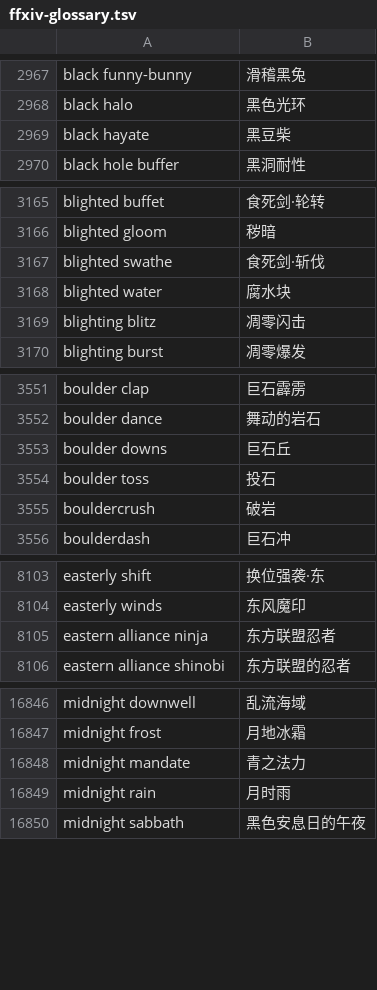
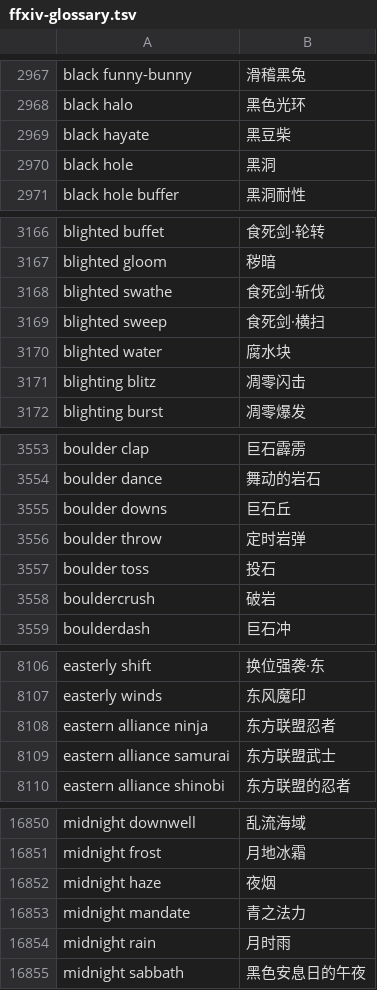
Before and after one commit to DCritHitFireIV/FireGaze, a TSV file: ffxiv-glossary.tsv, drawn as a sheet; only a part is shown, gaps mark what is left out; the diff covers the shown part only.

```diff
--- a/ffxiv-glossary.tsv
+++ b/ffxiv-glossary.tsv
@@ -2969,2 +2969,3 @@ black halo	黑色光环
 black hayate	黑豆柴
+black hole	黑洞
 black hole buffer	黑洞耐性
@@ -3167,2 +3168,3 @@ blighted gloom	秽暗
 blighted swathe	食死剑·斩伐
+blighted sweep	食死剑·横扫
 blighted water	腐水块
@@ -3553,2 +3555,3 @@ boulder dance	舞动的岩石
 boulder downs	巨石丘
+boulder throw	定时岩弹
 boulder toss	投石
@@ -8105,2 +8108,3 @@ easterly winds	东风魔印
 eastern alliance ninja	东方联盟忍者
+eastern alliance samurai	东方联盟武士
 eastern alliance shinobi	东方联盟的忍者
@@ -16847,2 +16851,3 @@ midnight downwell	乱流海域
 midnight frost	月地冰霜
+midnight haze	夜烟
 midnight mandate	青之法力
```
Also changed, not shown: 3 added rows elsewhere in this file, 2 other files.
